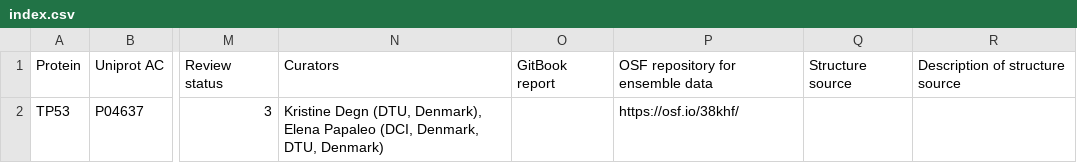
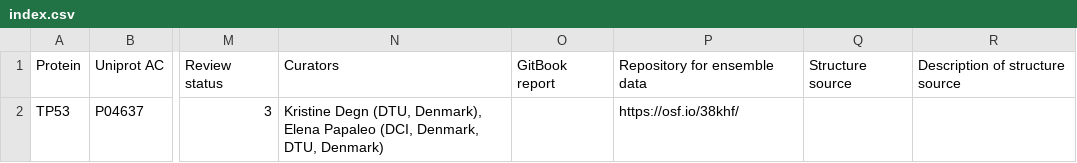
Before and after one commit to ELELAB/MAVISp, a CSV file: test_data/mavisp_web_server/ensemble_mode/index.csv, drawn as a sheet; only a part is shown, gaps mark what is left out; the diff names each change by its address in the sheet, - before the commit and + after, or states it on an @@ line.

```diff
--- a/test_data/mavisp_web_server/ensemble_mode/index.csv
+++ b/test_data/mavisp_web_server/ensemble_mode/index.csv
-P1: OSF repository for ensemble data
+P1: Repository for ensemble data
```
Also changed, not shown: 4 other files.
